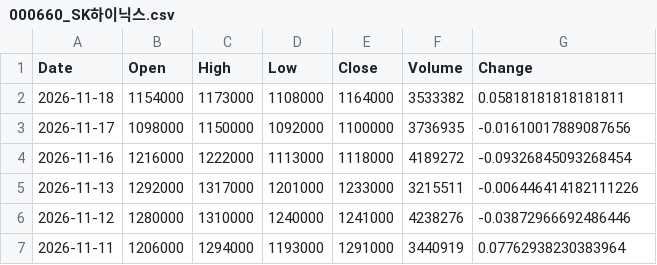
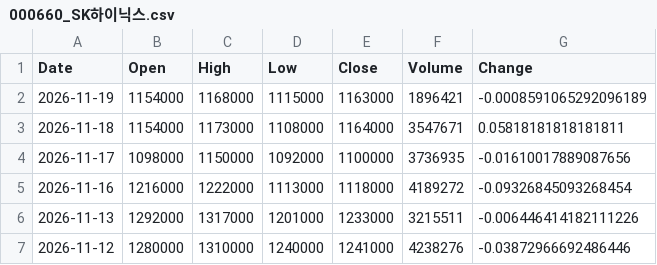
Before and after one commit to trizzen-jc/stock-data, a CSV file: data/Kospi/000660_SK하이닉스.csv, drawn as a sheet; only a part is shown; the shorter side is filled out with more unchanged rows.

```diff
--- a/data/Kospi/000660_SK하이닉스.csv
+++ b/data/Kospi/000660_SK하이닉스.csv
@@ -1,3 +1,4 @@
 Date,Open,High,Low,Close,Volume,Change
-2026-11-18,1154000,1173000,1108000,1164000,3533382,0.05818181818181811
+2026-11-19,1154000,1168000,1115000,1163000,1896421,-0.0008591065292096189
+2026-11-18,1154000,1173000,1108000,1164000,3547671,0.05818181818181811
 2026-11-17,1098000,1150000,1092000,1100000,3736935,-0.01610017889087656
```
Also changed, not shown: data/Kosdaq/036930_주성엔지니어링.csv, data/Kosdaq/196170_알테오젠.csv, 38 other files.
